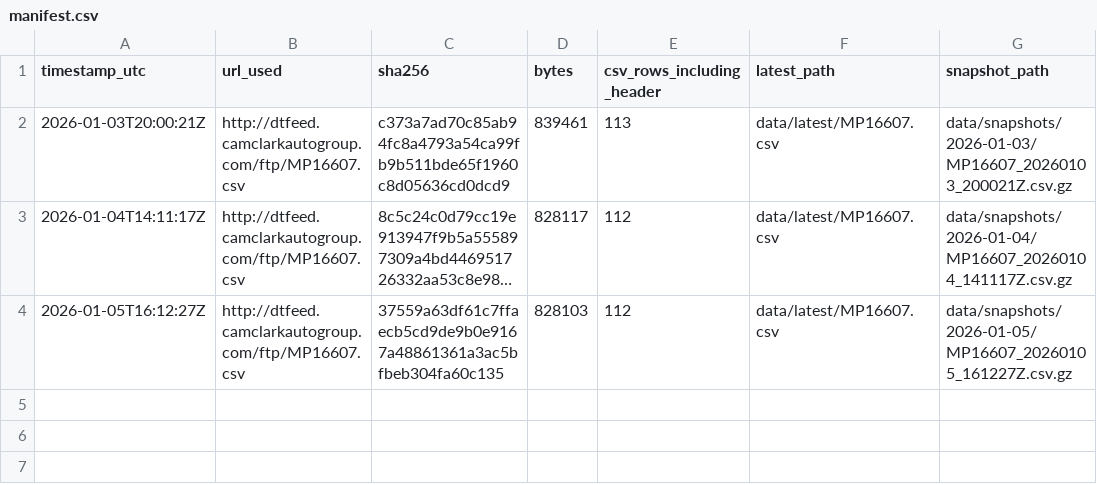
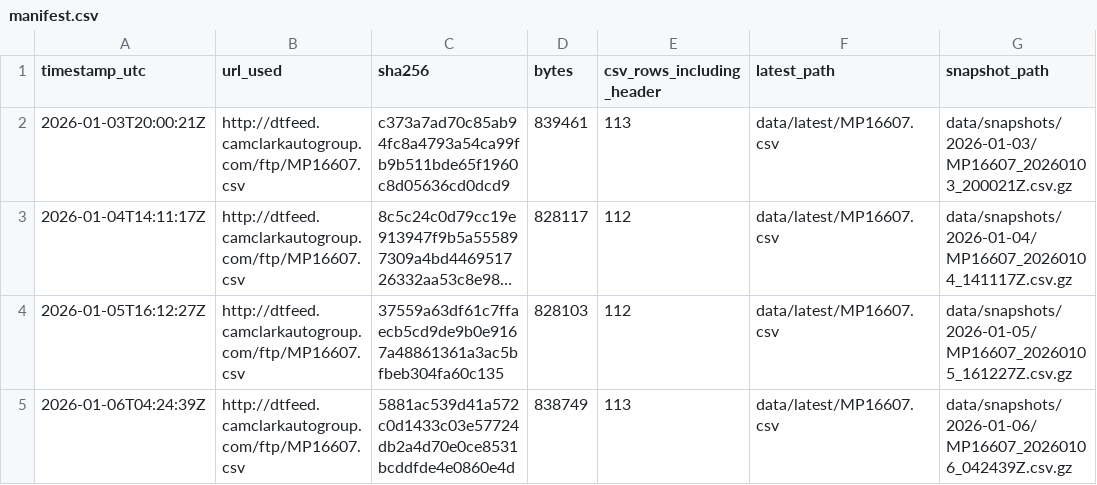
Before and after one commit to BabakRosewater/inventory_history, a CSV file: data/manifest.csv, drawn as a sheet; long unchanged cells end in …; the diff names each change by its address in the sheet, - before the commit and + after, or states it on an @@ line.

```diff
--- a/data/manifest.csv
+++ b/data/manifest.csv
+row 5: 2026-01-06T04:24:39Z | http://dtfeed.camclarkautogroup.com/ftp/MP16607.csv | 5881ac539d41a572c0d1433c03e57724db2a4d70e0ce8531bcddfde4e0860e4d | 838749 | 113 | data/latest/MP16607.csv | data/snapshots/2026-01-06/MP16607_20260106_042439Z.csv.gz
```
Also changed, not shown: 6 other files.
